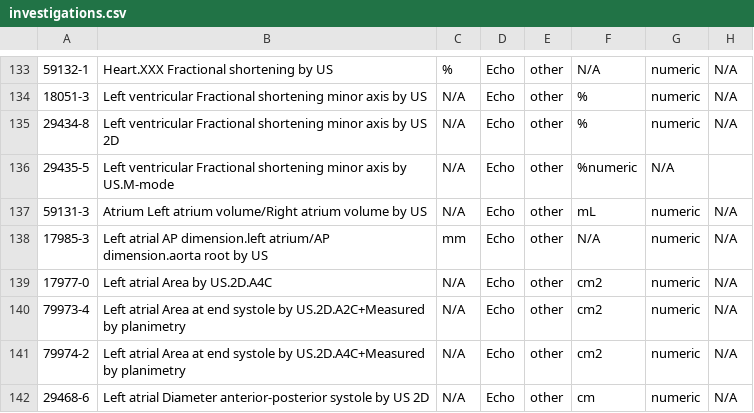
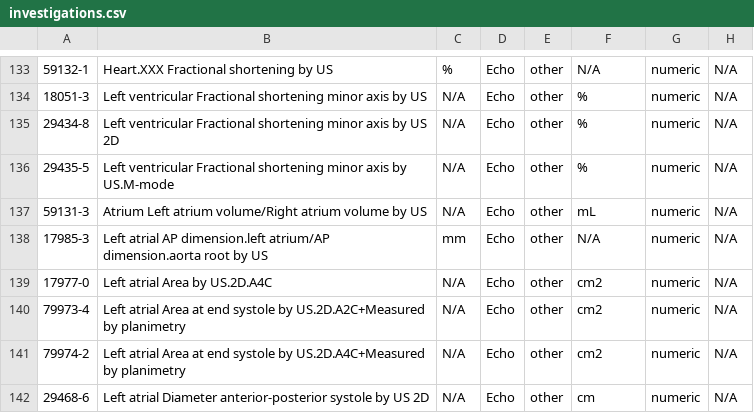
Before and after one commit to Janus-sama/crh_dataset, a CSV file: canonical_investigations/investigations.csv, drawn as a sheet; only a part is shown, gaps mark what is left out.

Commit message:
canonical investigatipons beautify

```diff
--- a/canonical_investigations/investigations.csv
+++ b/canonical_investigations/investigations.csv
@@ -135,3 +135,3 @@
 29434-8,Left ventricular Fractional shortening minor axis by US 2D,"N/A",Echo,other,"%",numeric,N/A
-29435-5,Left ventricular Fractional shortening minor axis by US.M-mode,"N/A",Echo,other,"%"numeric,N/A
+29435-5,Left ventricular Fractional shortening minor axis by US.M-mode,"N/A",Echo,other,"%",numeric,N/A
 59131-3,Atrium Left atrium volume/Right atrium volume by US,"N/A",Echo,other,"mL",numeric,N/A
```
